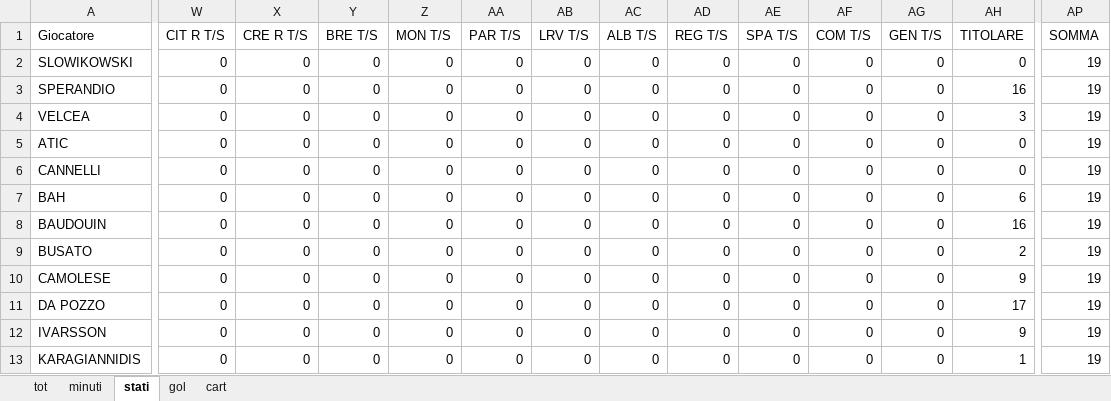
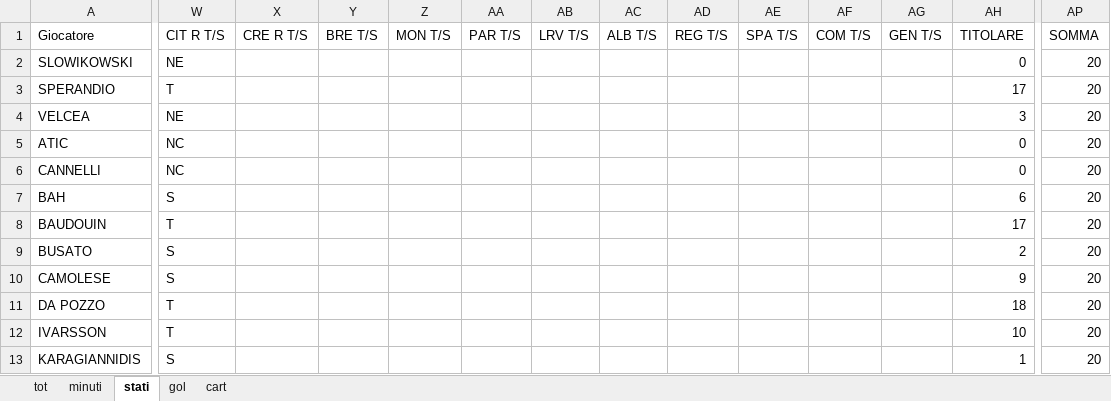
Before and after one commit to elrampa92/VFCu19, an Excel workbook: DATABASE/VENEZIA.xlsx, sheet stati, drawn as a sheet; only a part is shown, gaps mark what is left out; values as stored, in another font and other column widths than the file's, no borders; charts and pictures not drawn; the diff covers the shown part only; the diff names each change by its address in the sheet, - before the commit and + after, or states it on an @@ line.

```diff
--- a/DATABASE/VENEZIA.xlsx (sheet stati)
+++ b/DATABASE/VENEZIA.xlsx (sheet stati)
-W2: 0
+W2: NE
-X2:X13: 0
+X2:X13: (empty)
-Y2:Y13: 0
+Y2:Y13: (empty)
-Z2:Z13: 0
+Z2:Z13: (empty)
-AA2:AA13: 0
+AA2:AA13: (empty)
-AB2:AB13: 0
+AB2:AB13: (empty)
-AC2:AC13: 0
+AC2:AC13: (empty)
-AD2:AD13: 0
+AD2:AD13: (empty)
-AE2:AE13: 0
+AE2:AE13: (empty)
-AF2:AF13: 0
+AF2:AF13: (empty)
-AG2:AG13: 0
+AG2:AG13: (empty)
-AP2:AP13: 19
+AP2:AP13: 20
-W3: 0
+W3: T
-AH3: 16
+AH3: 17
-W4: 0
+W4: NE
-W5:W6: 0
+W5:W6: NC
-W7: 0
+W7: S
-W8: 0
+W8: T
-AH8: 16
+AH8: 17
-W9:W10: 0
+W9:W10: S
-W11:W12: 0
+W11:W12: T
-AH11: 17
+AH11: 18
-AH12: 9
+AH12: 10
-W13: 0
+W13: S
```
Also changed, not shown: 2 added rows and 281 edited cells elsewhere in this sheet, sheet cart, sheet minuti, sheet tot, sheet gol, formulas that keep their value, charts or pictures.
